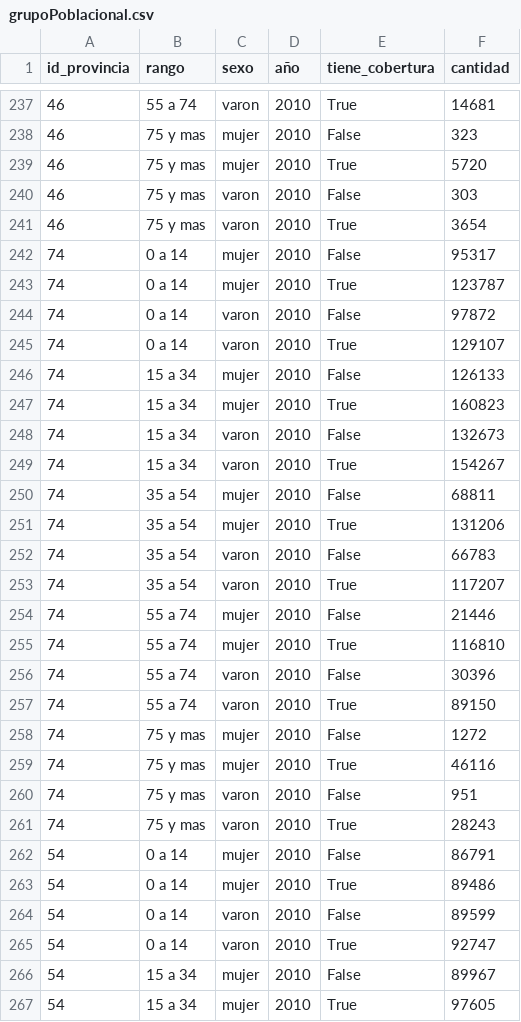
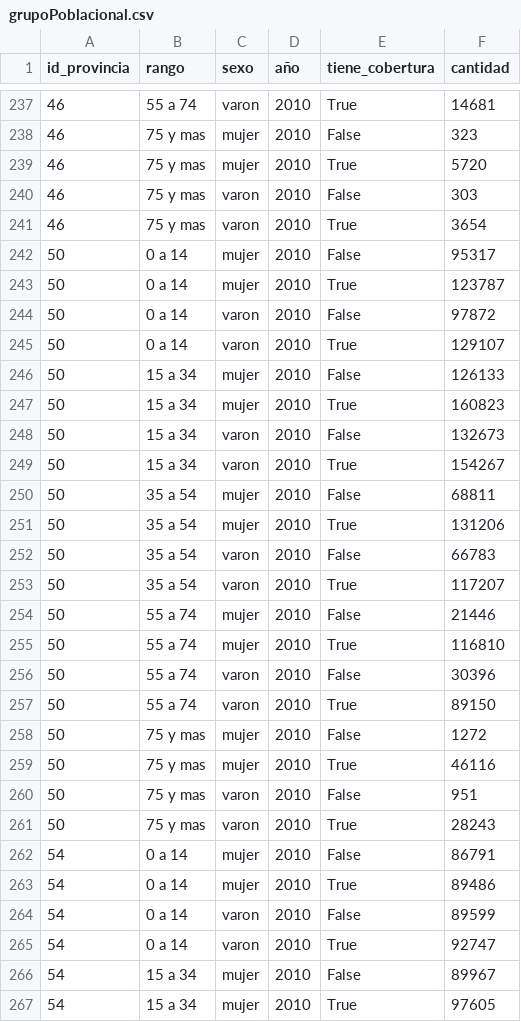
Before and after one commit to elciclon/tp_labo_1, a CSV file: grupoPoblacional.csv, drawn as a sheet; only a part is shown, gaps mark what is left out; the diff covers the shown part only.

```diff
--- a/grupoPoblacional.csv
+++ b/grupoPoblacional.csv
@@ -241,22 +241,22 @@ id_provincia,rango,sexo,año,tiene_cobertura,cantidad
 46,75 y mas,varon,2010,True,3654
-74,0 a 14,mujer,2010,False,95317
-74,0 a 14,mujer,2010,True,123787
-74,0 a 14,varon,2010,False,97872
-74,0 a 14,varon,2010,True,129107
-74,15 a 34,mujer,2010,False,126133
-74,15 a 34,mujer,2010,True,160823
-74,15 a 34,varon,2010,False,132673
-74,15 a 34,varon,2010,True,154267
-74,35 a 54,mujer,2010,False,68811
-74,35 a 54,mujer,2010,True,131206
-74,35 a 54,varon,2010,False,66783
-74,35 a 54,varon,2010,True,117207
-74,55 a 74,mujer,2010,False,21446
-74,55 a 74,mujer,2010,True,116810
-74,55 a 74,varon,2010,False,30396
-74,55 a 74,varon,2010,True,89150
-74,75 y mas,mujer,2010,False,1272
-74,75 y mas,mujer,2010,True,46116
-74,75 y mas,varon,2010,False,951
-74,75 y mas,varon,2010,True,28243
+50,0 a 14,mujer,2010,False,95317
+50,0 a 14,mujer,2010,True,123787
+50,0 a 14,varon,2010,False,97872
+50,0 a 14,varon,2010,True,129107
+50,15 a 34,mujer,2010,False,126133
+50,15 a 34,mujer,2010,True,160823
+50,15 a 34,varon,2010,False,132673
+50,15 a 34,varon,2010,True,154267
+50,35 a 54,mujer,2010,False,68811
+50,35 a 54,mujer,2010,True,131206
+50,35 a 54,varon,2010,False,66783
+50,35 a 54,varon,2010,True,117207
+50,55 a 74,mujer,2010,False,21446
+50,55 a 74,mujer,2010,True,116810
+50,55 a 74,varon,2010,False,30396
+50,55 a 74,varon,2010,True,89150
+50,75 y mas,mujer,2010,False,1272
+50,75 y mas,mujer,2010,True,46116
+50,75 y mas,varon,2010,False,951
+50,75 y mas,varon,2010,True,28243
 54,0 a 14,mujer,2010,False,86791
```
Also changed, not shown: 140 edited cells elsewhere in this file, departamento.csv, provincia.csv, 6 other files.
